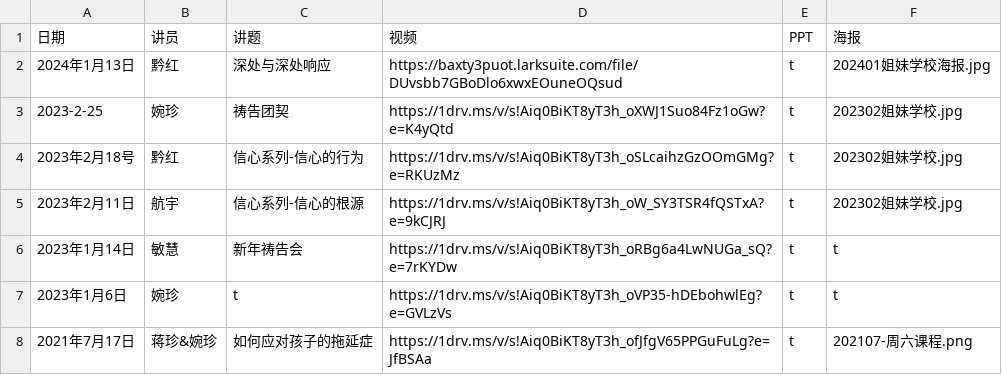
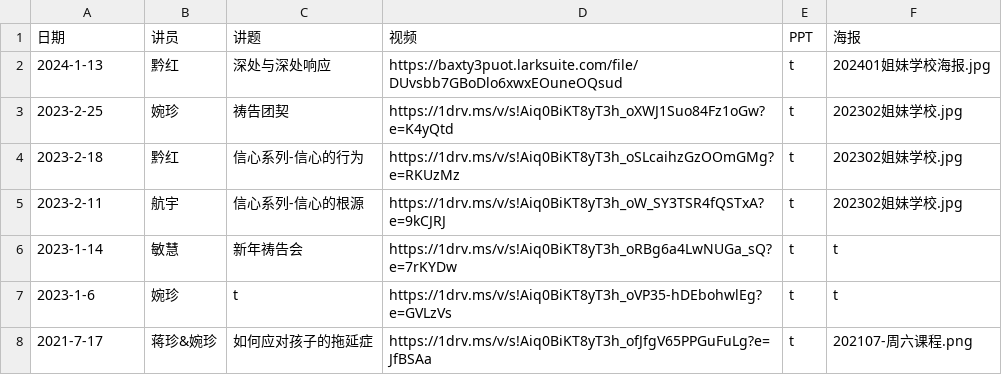
Before and after one commit to szjiemei/szjiemei.github.io, a CSV file: content_data.csv, drawn as a sheet.

Commit message:
Update content_data.csv

```diff
--- a/content_data.csv
+++ b/content_data.csv
@@ -1,8 +1,8 @@
 日期,讲员,讲题,视频, PPT, 海报
-2024年1月13日,黔红,深处与深处响应,https://baxty3puot.larksuite.com/file/DUvsbb7GBoDlo6xwxEOuneOQsud,t,202401姐妹学校海报.jpg
+2024-1-13,黔红,深处与深处响应,https://baxty3puot.larksuite.com/file/DUvsbb7GBoDlo6xwxEOuneOQsud,t,202401姐妹学校海报.jpg
 2023-2-25,婉珍,祷告团契,https://1drv.ms/v/s!Aiq0BiKT8yT3h_oXWJ1Suo84Fz1oGw?e=K4yQtd,t,202302姐妹学校.jpg
-2023年2月18号,黔红,信心系列-信心的行为,https://1drv.ms/v/s!Aiq0BiKT8yT3h_oSLcaihzGzOOmGMg?e=RKUzMz,t,202302姐妹学校.jpg
-2023年2月11日,航宇,信心系列-信心的根源,https://1drv.ms/v/s!Aiq0BiKT8yT3h_oW_SY3TSR4fQSTxA?e=9kCJRJ,t,202302姐妹学校.jpg
-2023年1月14日,敏慧,新年祷告会,https://1drv.ms/v/s!Aiq0BiKT8yT3h_oRBg6a4LwNUGa_sQ?e=7rKYDw,t,t
-2023年1月6日,婉珍,t,https://1drv.ms/v/s!Aiq0BiKT8yT3h_oVP35-hDEbohwlEg?e=GVLzVs,t,t
-2021年7月17日,蒋珍&婉珍,如何应对孩子的拖延症,https://1drv.ms/v/s!Aiq0BiKT8yT3h_ofJfgV65PPGuFuLg?e=JfBSAa,t,202107-周六课程.png
+2023-2-18,黔红,信心系列-信心的行为,https://1drv.ms/v/s!Aiq0BiKT8yT3h_oSLcaihzGzOOmGMg?e=RKUzMz,t,202302姐妹学校.jpg
+2023-2-11,航宇,信心系列-信心的根源,https://1drv.ms/v/s!Aiq0BiKT8yT3h_oW_SY3TSR4fQSTxA?e=9kCJRJ,t,202302姐妹学校.jpg
+2023-1-14,敏慧,新年祷告会,https://1drv.ms/v/s!Aiq0BiKT8yT3h_oRBg6a4LwNUGa_sQ?e=7rKYDw,t,t
+2023-1-6,婉珍,t,https://1drv.ms/v/s!Aiq0BiKT8yT3h_oVP35-hDEbohwlEg?e=GVLzVs,t,t
+2021-7-17,蒋珍&婉珍,如何应对孩子的拖延症,https://1drv.ms/v/s!Aiq0BiKT8yT3h_ofJfgV65PPGuFuLg?e=JfBSAa,t,202107-周六课程.png
```
